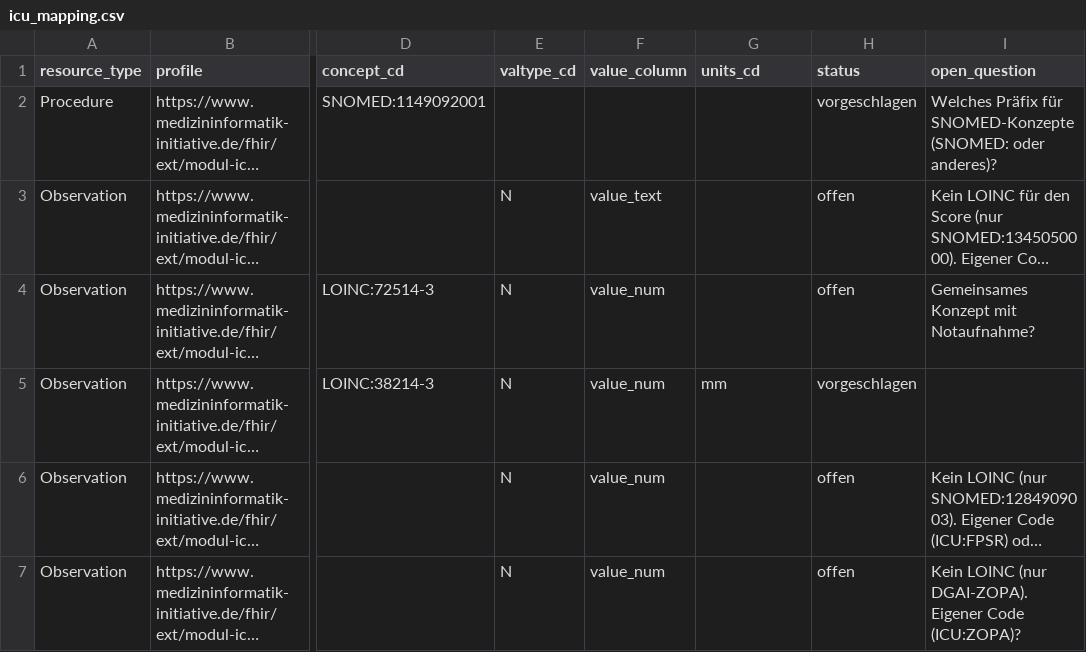
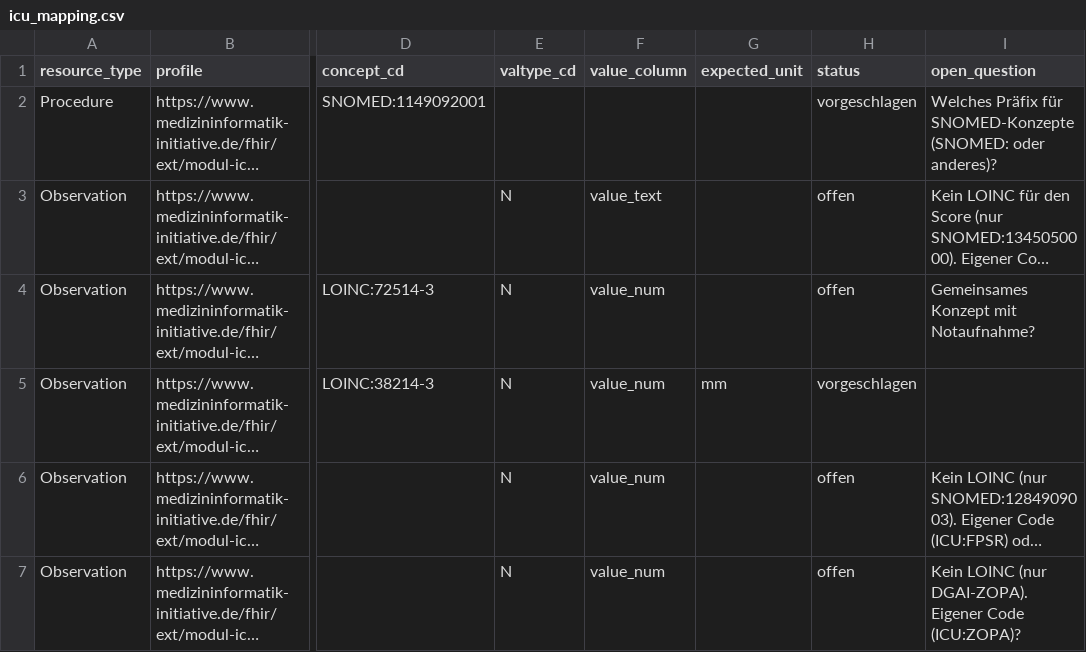
Before and after one commit to aktin/fhir-prototype, a CSV file: src/fhir_prototype/icu_mapping.csv, drawn as a sheet; only a part is shown, gaps mark what is left out; long unchanged cells end in …; the diff names each change by its address in the sheet, - before the commit and + after, or states it on an @@ line.

```diff
--- a/src/fhir_prototype/icu_mapping.csv
+++ b/src/fhir_prototype/icu_mapping.csv
-G1: units_cd
+G1: expected_unit
```
Also changed, not shown: 3 other files.
